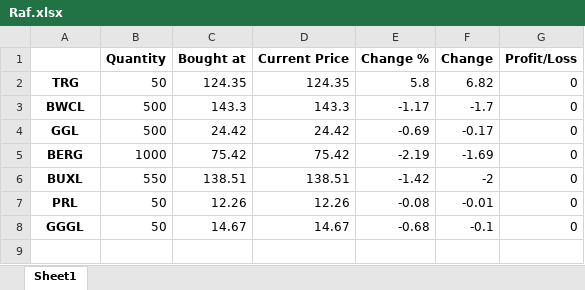
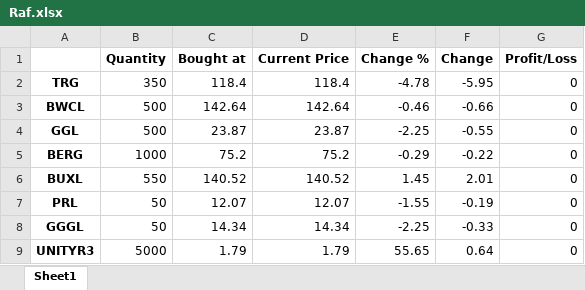
Before and after one commit to RafHey/Pak-Stock-Market, an Excel workbook: Users/Raf.xlsx, sheet Sheet1, drawn as a sheet; values as stored, in another font and other column widths than the file's, no borders; the diff names each change by its address in the sheet, - before the commit and + after, or states it on an @@ line.

```diff
--- a/Users/Raf.xlsx (sheet Sheet1)
+++ b/Users/Raf.xlsx (sheet Sheet1)
-B2 (Quantity): 50
+B2 (Quantity): 350
-C2 (Bought at): 124.35
+C2 (Bought at): 118.4
-D2 (Current Price): 124.35
+D2 (Current Price): 118.4
-E2 (Change %): 5.8
+E2 (Change %): -4.78
-F2 (Change): 6.82
+F2 (Change): -5.95
-C3 (Bought at): 143.3
+C3 (Bought at): 142.64
-D3 (Current Price): 143.3
+D3 (Current Price): 142.64
-E3 (Change %): -1.17
+E3 (Change %): -0.46
-F3 (Change): -1.7
+F3 (Change): -0.66
-C4 (Bought at): 24.42
+C4 (Bought at): 23.87
-D4 (Current Price): 24.42
+D4 (Current Price): 23.87
-E4 (Change %): -0.69
+E4 (Change %): -2.25
-F4 (Change): -0.17
+F4 (Change): -0.55
-C5 (Bought at): 75.42
+C5 (Bought at): 75.2
-D5 (Current Price): 75.42
+D5 (Current Price): 75.2
-E5 (Change %): -2.19
+E5 (Change %): -0.29
-F5 (Change): -1.69
+F5 (Change): -0.22
-C6 (Bought at): 138.51
+C6 (Bought at): 140.52
-D6 (Current Price): 138.51
+D6 (Current Price): 140.52
-E6 (Change %): -1.42
+E6 (Change %): 1.45
-F6 (Change): -2
+F6 (Change): 2.01
-C7 (Bought at): 12.26
+C7 (Bought at): 12.07
-D7 (Current Price): 12.26
+D7 (Current Price): 12.07
-E7 (Change %): -0.08
+E7 (Change %): -1.55
-F7 (Change): -0.01
+F7 (Change): -0.19
-C8 (Bought at): 14.67
+C8 (Bought at): 14.34
-D8 (Current Price): 14.67
+D8 (Current Price): 14.34
-E8 (Change %): -0.68
+E8 (Change %): -2.25
-F8 (Change): -0.1
+F8 (Change): -0.33
+row 9: UNITYR3 | 5000 | 1.79 | 1.79 | 55.65 | 0.64 | 0
```
Also changed, not shown: Market_Data/Marketdata 24-12-2021.xlsx, Users/Testing.xlsx, 2 other files.
